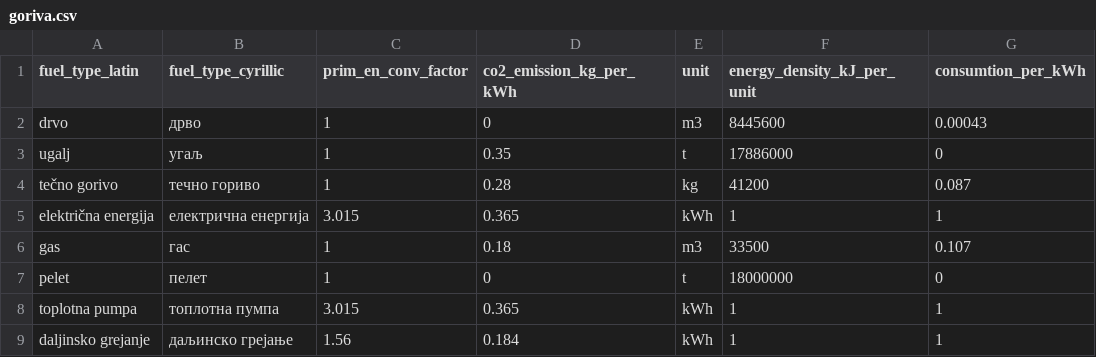
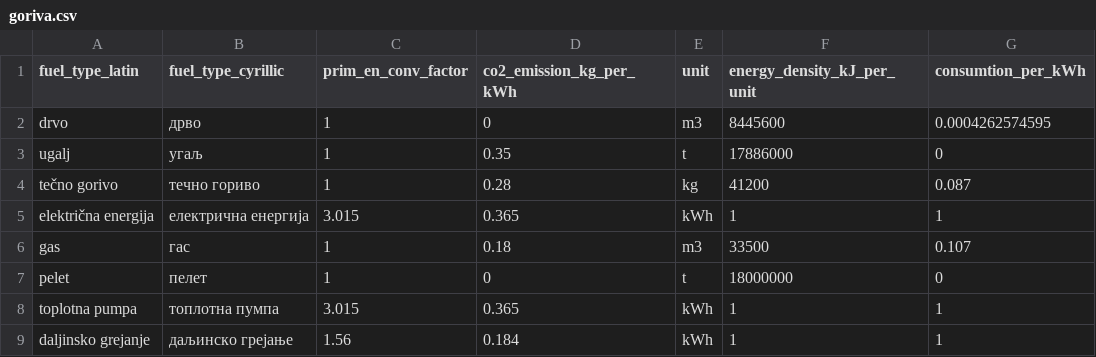
Before and after one commit to AlexaJovanovic/mre-py-side-app, a CSV file: fuels_and_heating_collection/goriva.csv, drawn as a sheet.

Commit message:
Fix a numerical value in csv

```diff
--- a/fuels_and_heating_collection/goriva.csv
+++ b/fuels_and_heating_collection/goriva.csv
@@ -1,3 +1,3 @@
 fuel_type_latin,fuel_type_cyrillic,prim_en_conv_factor,co2_emission_kg_per_kWh,unit,energy_density_kJ_per_unit,consumtion_per_kWh
-drvo,дрво,1,0,m3,8445600,0.00043
+drvo,дрво,1,0,m3,8445600,0.0004262574595
 ugalj,угаљ,1,0.35,t,17886000,0
```
